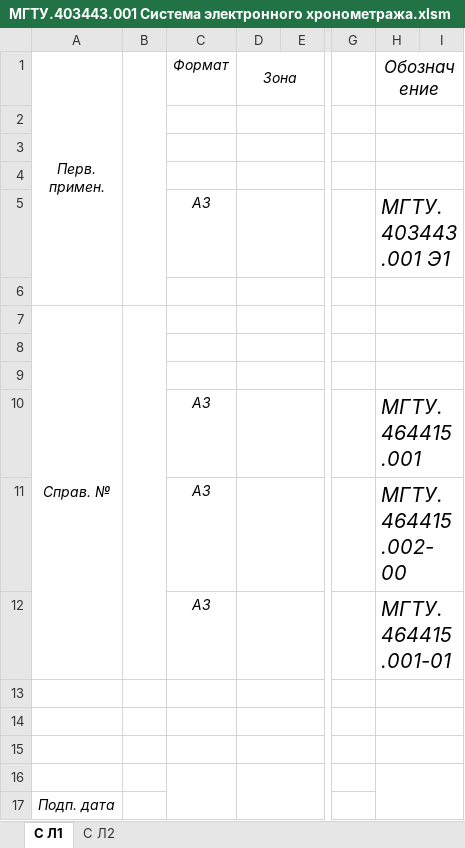
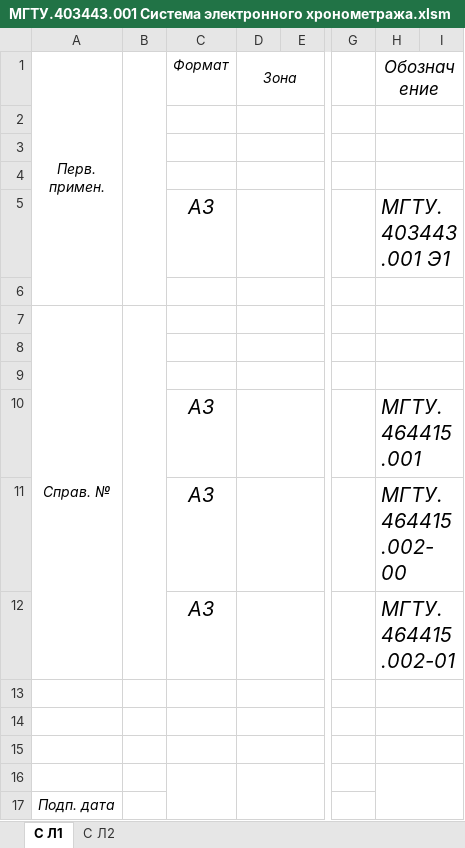
Before and after one commit to KaisLissera/IR-motion-sensor, an Excel workbook: Doc/МГТУ.403443.001 Система электронного хронометража.xlsm, sheet С Л1, drawn as a sheet; only a part is shown, gaps mark what is left out; values as stored, in another font and other column widths than the file's, no borders; the diff names each change by its address in the sheet, - before the commit and + after, or states it on an @@ line.

```diff
--- a/Doc/МГТУ.403443.001 Система электронного хронометража.xlsm (sheet С Л1)
+++ b/Doc/МГТУ.403443.001 Система электронного хронометража.xlsm (sheet С Л1)
@@ C5 text size: larger @@
@@ C10:C12 text size: larger @@
-H12 (Обозначение): МГТУ.464415.001-01
+H12 (Обозначение): МГТУ.464415.002-01
```
Also changed, not shown: Doc/МГТУ.464415.001 Модуль управляющий.xlsm, Doc/МГТУ.464415.002 Модуль инфракрасный.xlsm, 27 other files.
